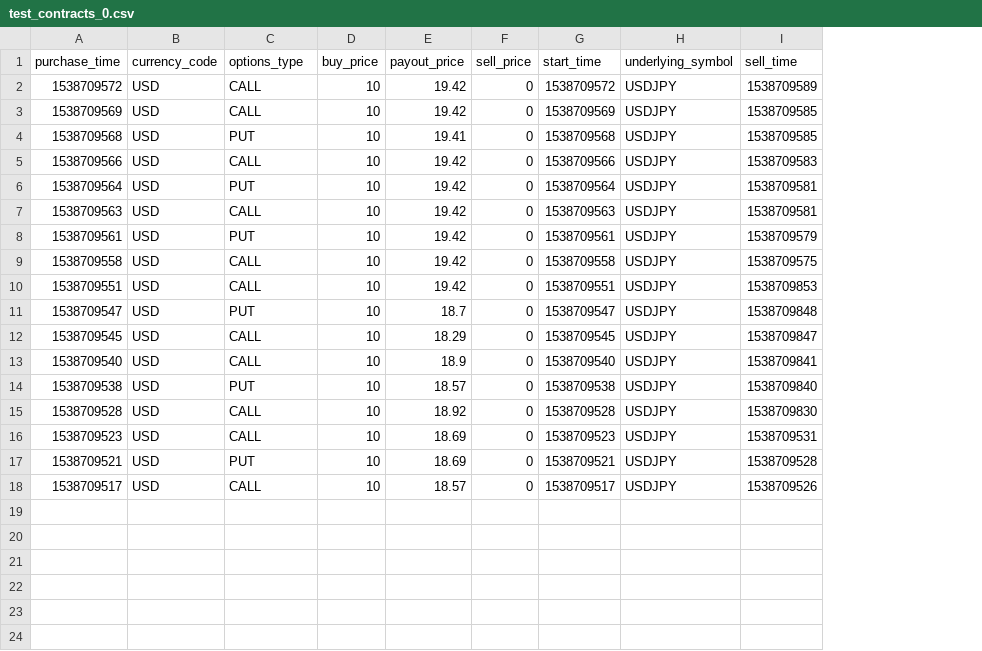
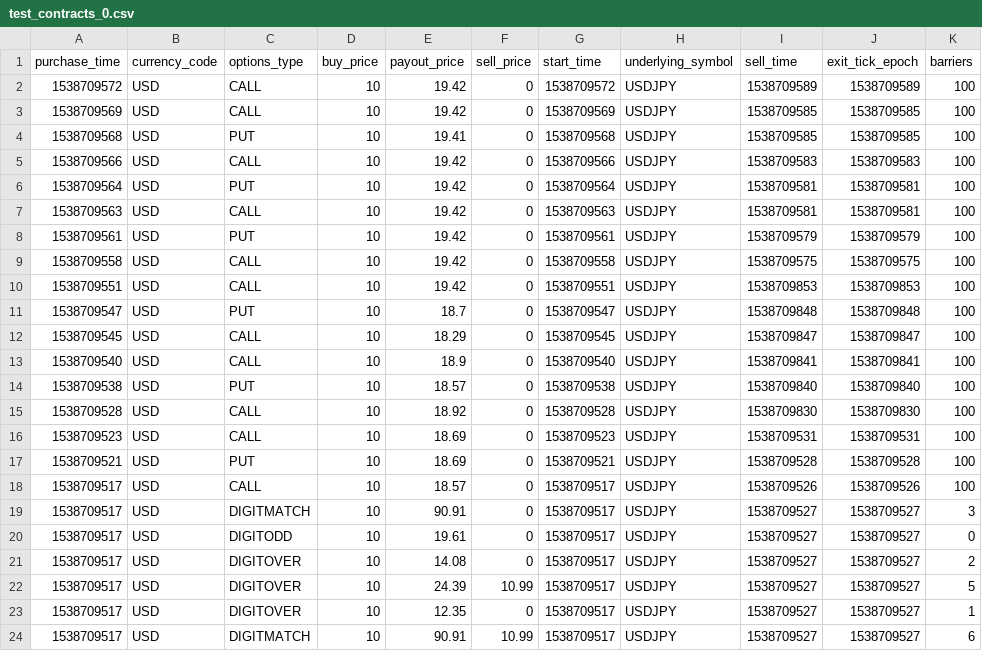
Before and after one commit to binary-com/perl-Performance-Probability, a CSV file: t/test_contracts_0.csv, drawn as a sheet; the diff names each change by its address in the sheet, - before the commit and + after, or states it on an @@ line.

Commit message:
yngshan/improvement_include_digitt (#9)
* introduce_performance_probability for digit

* fix test

* fix the bug in covariance calculation for digit

* fix tidy

* added test for digit

```diff
--- a/t/test_contracts_0.csv
+++ b/t/test_contracts_0.csv
+column J (exit_tick_epoch), rows 2-18: 1538709589 | 1538709585 | 1538709585 | 1538709583 | 1538709581 | 1538709581 | 1538709579 | 1538709575 | 1538709853 | 1538709848 | 1538709847 | 1538709841 | 1538709840 | 1538709830 | 1538709531 | 1538709528 | 1538709526
+column K (barriers), rows 2-18: all 100
+row 19: 1538709517 | USD | DIGITMATCH | 10 | 90.91 | 0 | 1538709517 | USDJPY | 1538709527 | 1538709527 | 3
+row 20: 1538709517 | USD | DIGITODD | 10 | 19.61 | 0 | 1538709517 | USDJPY | 1538709527 | 1538709527 | 0
+row 21: 1538709517 | USD | DIGITOVER | 10 | 14.08 | 0 | 1538709517 | USDJPY | 1538709527 | 1538709527 | 2
+row 22: 1538709517 | USD | DIGITOVER | 10 | 24.39 | 10.99 | 1538709517 | USDJPY | 1538709527 | 1538709527 | 5
+row 23: 1538709517 | USD | DIGITOVER | 10 | 12.35 | 0 | 1538709517 | USDJPY | 1538709527 | 1538709527 | 1
+row 24: 1538709517 | USD | DIGITMATCH | 10 | 90.91 | 10.99 | 1538709517 | USDJPY | 1538709527 | 1538709527 | 6
```
Also changed, not shown: 3 other files.
